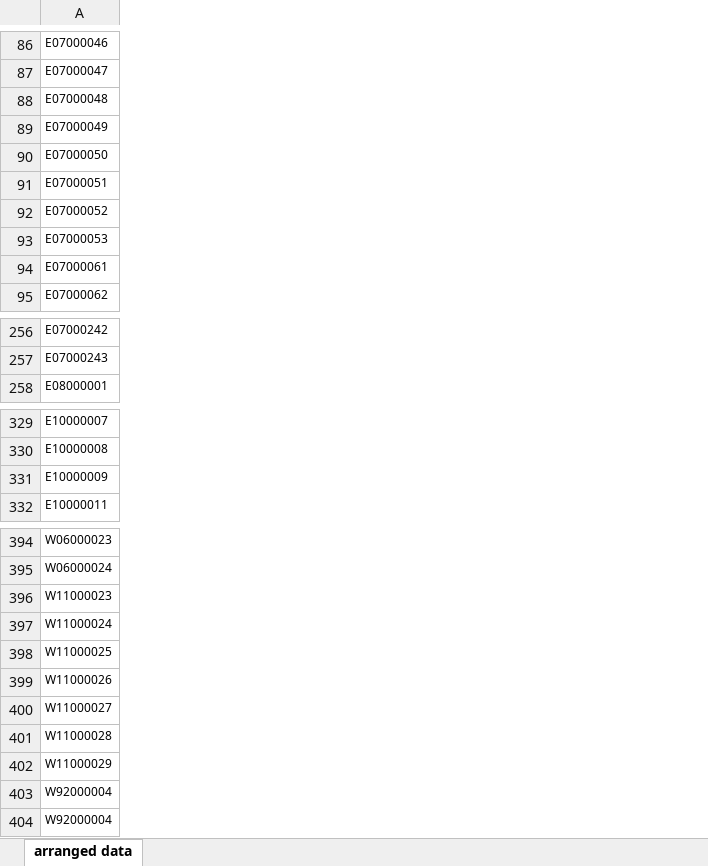
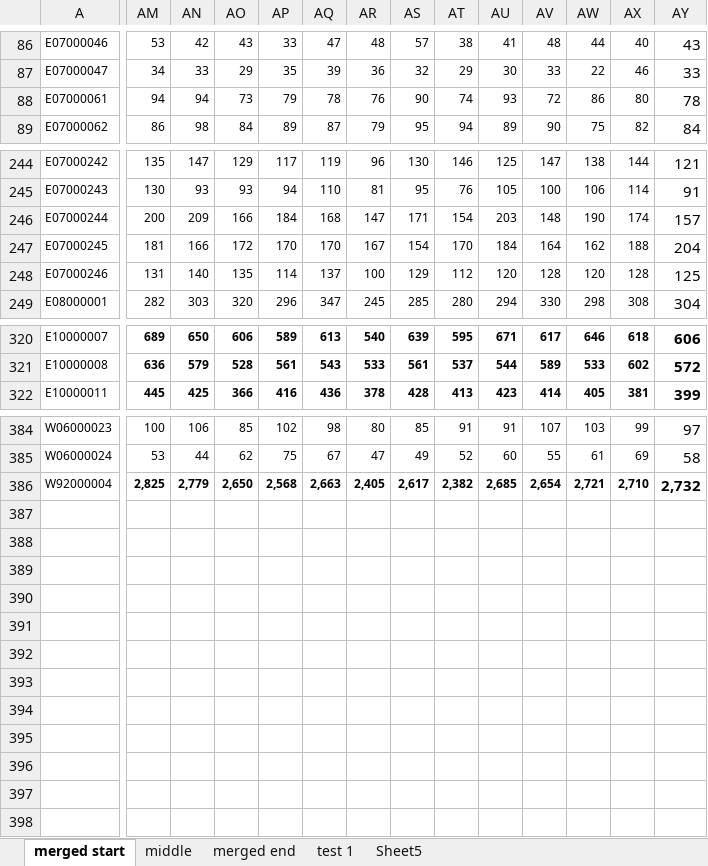
Before and after one commit to admgroup5/Test_repo, an Excel workbook: raw data used/live births/Merged births start.xlsx, sheet merged start, drawn as a sheet; only a part is shown, gaps mark what is left out; values as stored, in another font and other column widths than the file's, no borders; removed rows and columns are numbered as before the commit, all else as after; rows hold the shown columns only; the diff covers the shown part only; the diff names each change by its address in the sheet, - before the commit and + after, or states it on an @@ line.

```diff
--- a/raw data used/live births/Merged births start.xlsx (sheet merged start)
+++ b/raw data used/live births/Merged births start.xlsx (sheet merged start)
-sheet tab: arranged data
+sheet tab: merged start
+sheet tab: middle
+sheet tab: merged end
+sheet tab: test 1
+sheet tab: Sheet5
+column AM, rows 86-89: 53 | 34 | 94 | 86; rows 244-245: 135 | 130; row 249: 282; rows 320-322: 689 | 636 | 445; rows 384-386: 100 | 53 | 2,825
+column AN, rows 86-89: 42 | 33 | 94 | 98; rows 244-245: 147 | 93; row 249: 303; rows 320-322: 650 | 579 | 425; rows 384-386: 106 | 44 | 2,779
+column AO, rows 86-89: 43 | 29 | 73 | 84; rows 244-245: 129 | 93; row 249: 320; rows 320-322: 606 | 528 | 366; rows 384-386: 85 | 62 | 2,650
+column AP, rows 86-89: 33 | 35 | 79 | 89; rows 244-245: 117 | 94; row 249: 296; rows 320-322: 589 | 561 | 416; rows 384-386: 102 | 75 | 2,568
+column AQ, rows 86-89: 47 | 39 | 78 | 87; rows 244-245: 119 | 110; row 249: 347; rows 320-322: 613 | 543 | 436; rows 384-386: 98 | 67 | 2,663
+column AR, rows 86-89: 48 | 36 | 76 | 79; rows 244-245: 96 | 81; row 249: 245; rows 320-322: 540 | 533 | 378; rows 384-386: 80 | 47 | 2,405
+column AS, rows 86-89: 57 | 32 | 90 | 95; rows 244-245: 130 | 95; row 249: 285; rows 320-322: 639 | 561 | 428; rows 384-386: 85 | 49 | 2,617
+column AT, rows 86-89: 38 | 29 | 74 | 94; rows 244-245: 146 | 76; row 249: 280; rows 320-322: 595 | 537 | 413; rows 384-386: 91 | 52 | 2,382
+column AU, rows 86-89: 41 | 30 | 93 | 89; rows 244-245: 125 | 105; row 249: 294; rows 320-322: 671 | 544 | 423; rows 384-386: 91 | 60 | 2,685
+column AV, rows 86-89: 48 | 33 | 72 | 90; rows 244-245: 147 | 100; row 249: 330; rows 320-322: 617 | 589 | 414; rows 384-386: 107 | 55 | 2,654
+column AW, rows 86-89: 44 | 22 | 86 | 75; rows 244-245: 138 | 106; row 249: 298; rows 320-322: 646 | 533 | 405; rows 384-386: 103 | 61 | 2,721
+column AX, rows 86-89: 40 | 46 | 80 | 82; rows 244-245: 144 | 114; row 249: 308; rows 320-322: 618 | 602 | 381; rows 384-386: 99 | 69 | 2,710
+column AY, rows 86-89: 43 | 33 | 78 | 84; rows 244-245: 121 | 91; row 249: 304; rows 320-322: 606 | 572 | 399; rows 384-386: 97 | 58 | 2,732
-row 88: E07000048
-row 89: E07000049
-row 90: E07000050
-row 91: E07000051
-row 92: E07000052
-row 93: E07000053
+row 246: E07000244 | 200 | 209 | 166 | 184 | 168 | 147 | 171 | 154 | 203 | 148 | 190 | 174 | 157
+row 247: E07000245 | 181 | 166 | 172 | 170 | 170 | 167 | 154 | 170 | 184 | 164 | 162 | 188 | 204
+row 248: E07000246 | 131 | 140 | 135 | 114 | 137 | 100 | 129 | 112 | 120 | 128 | 120 | 128 | 125
-row 331: E10000009
-row 396: W11000023
-row 397: W11000024
-row 398: W11000025
-row 399: W11000026
-row 400: W11000027
-row 401: W11000028
-row 402: W11000029
-row 404: W92000004
```
Also changed, not shown: 2 added rows, 8 removed rows and 23 added columns elsewhere in this sheet, raw data used/live births/Merged births end.xlsx, 2 other files.
